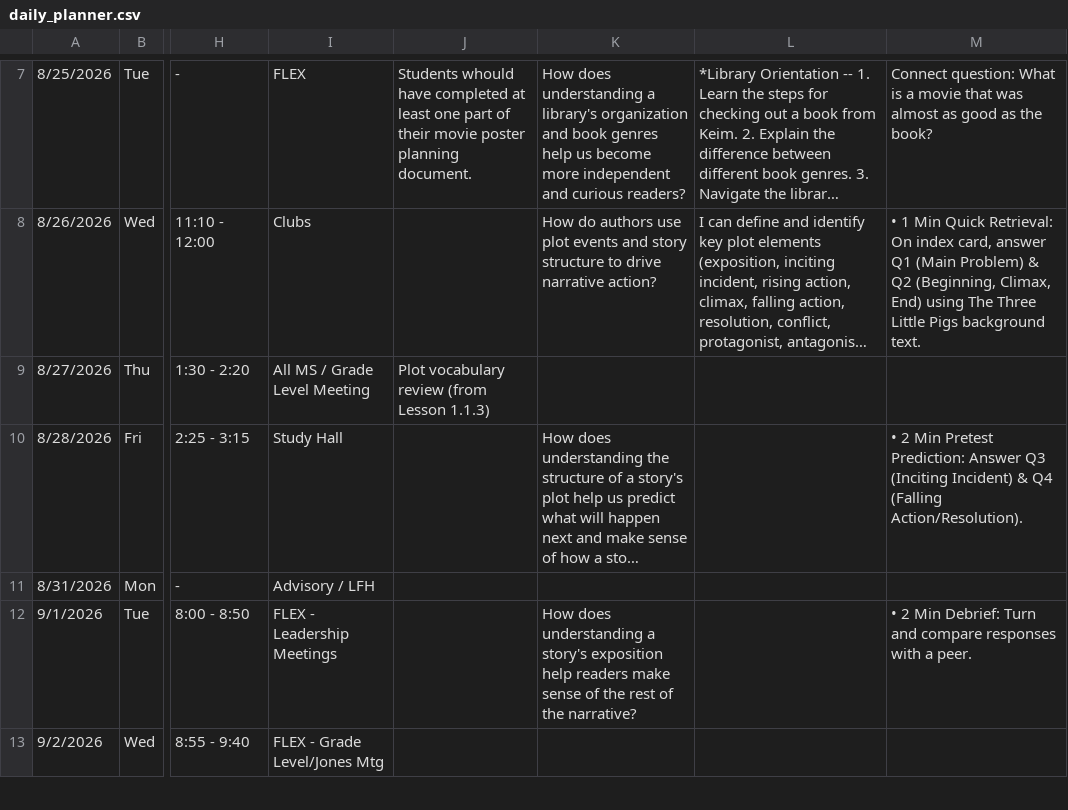
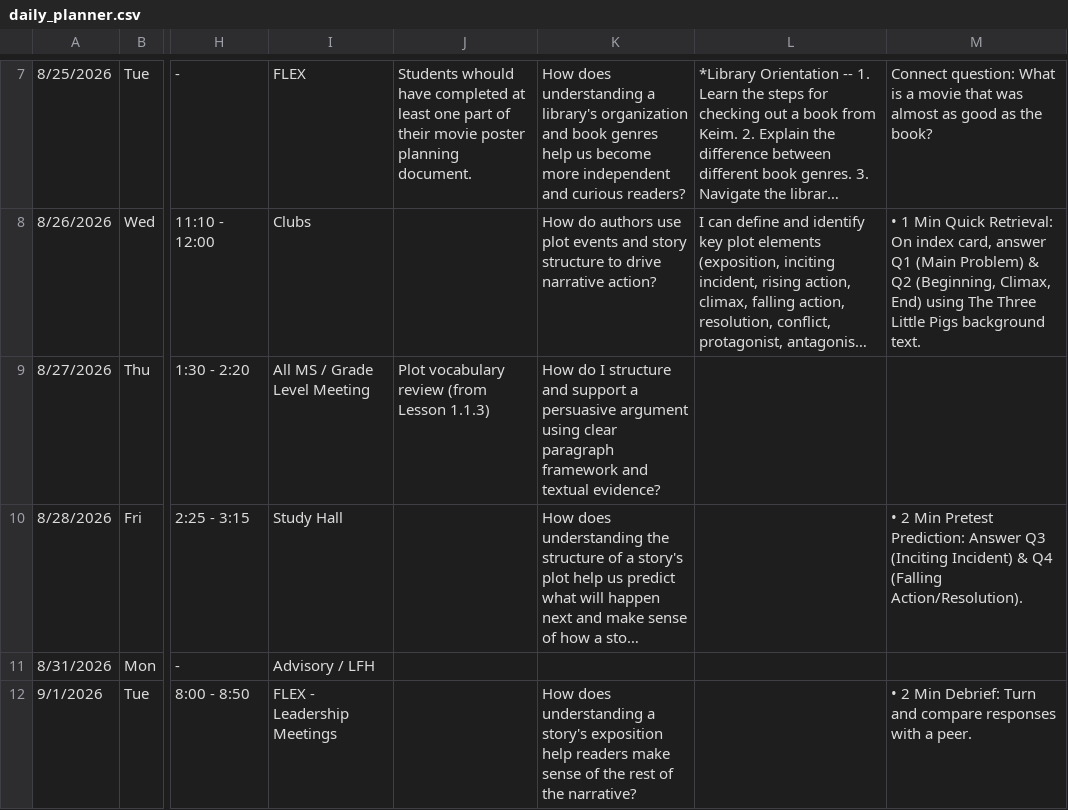
Before and after one commit to kimberlyjmartin/2026_Lesson_Planner_Calendar, a CSV file: daily_planner.csv, drawn as a sheet; only a part is shown, gaps mark what is left out; the shorter side is filled out with more unchanged rows; long unchanged cells end in …; the diff names each change by its address in the sheet, - before the commit and + after, or states it on an @@ line.

Commit message:
Auto-sync Daily Planner — 2026-08-24T03:50:49.728Z

```diff
--- a/daily_planner.csv
+++ b/daily_planner.csv
-K9: (empty)
+K9: How do I structure and support a persuasive argument using clear paragraph framework and textual evidence?
```
